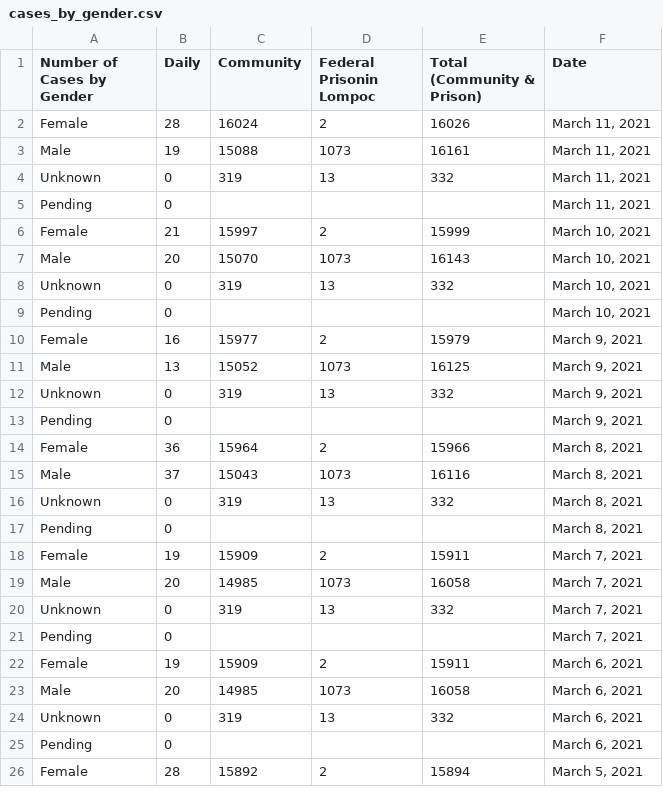
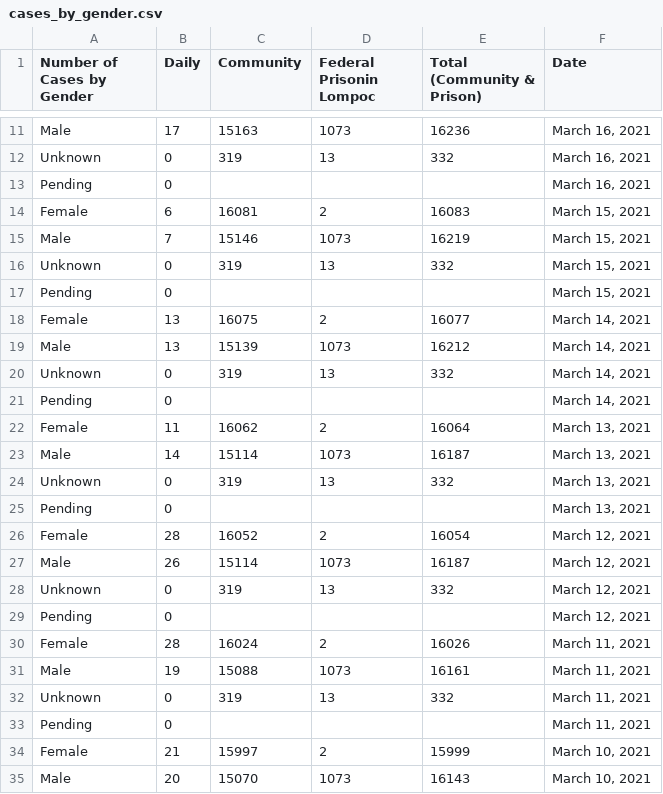
Before and after one commit to bryandaetz1/SB_County_COVID-19_Data, a CSV file: CSV_Files/cases_by_gender.csv, drawn as a sheet; only a part is shown, gaps mark what is left out; the shorter side is filled out with more unchanged rows; the diff covers the shown part only; the diff names each change by its address in the sheet, - before the commit and + after, or states it on an @@ line.

```diff
--- a/CSV_Files/cases_by_gender.csv
+++ b/CSV_Files/cases_by_gender.csv
+row 11: Male | 17 | 15163 | 1073 | 16236 | March 16, 2021
+row 12: Unknown | 0 | 319 | 13 | 332 | March 16, 2021
+row 13: Pending | 0 |  |  |  | March 16, 2021
+row 14: Female | 6 | 16081 | 2 | 16083 | March 15, 2021
+row 15: Male | 7 | 15146 | 1073 | 16219 | March 15, 2021
+row 16: Unknown | 0 | 319 | 13 | 332 | March 15, 2021
+row 17: Pending | 0 |  |  |  | March 15, 2021
+row 18: Female | 13 | 16075 | 2 | 16077 | March 14, 2021
+row 19: Male | 13 | 15139 | 1073 | 16212 | March 14, 2021
+row 20: Unknown | 0 | 319 | 13 | 332 | March 14, 2021
+row 21: Pending | 0 |  |  |  | March 14, 2021
+row 22: Female | 11 | 16062 | 2 | 16064 | March 13, 2021
+row 23: Male | 14 | 15114 | 1073 | 16187 | March 13, 2021
+row 24: Unknown | 0 | 319 | 13 | 332 | March 13, 2021
+row 25: Pending | 0 |  |  |  | March 13, 2021
+row 26: Female | 28 | 16052 | 2 | 16054 | March 12, 2021
+row 27: Male | 26 | 15114 | 1073 | 16187 | March 12, 2021
+row 28: Unknown | 0 | 319 | 13 | 332 | March 12, 2021
+row 29: Pending | 0 |  |  |  | March 12, 2021
```
Also changed, not shown: 9 added rows elsewhere in this file, CSV_Files/cases_by_age.csv, CSV_Files/ethnicity.csv, 4 other files.
